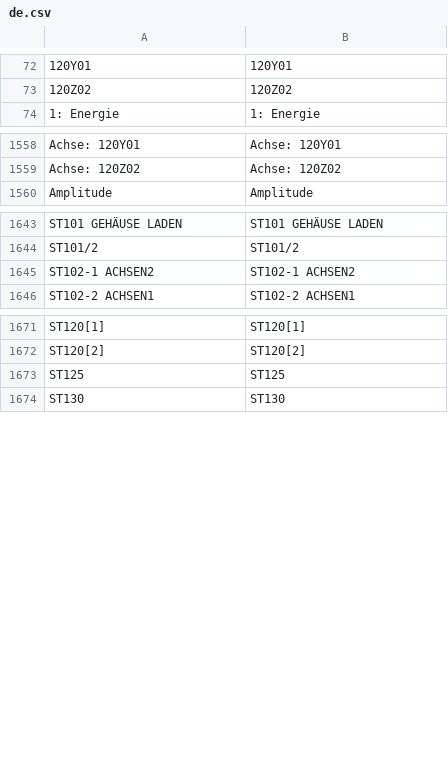
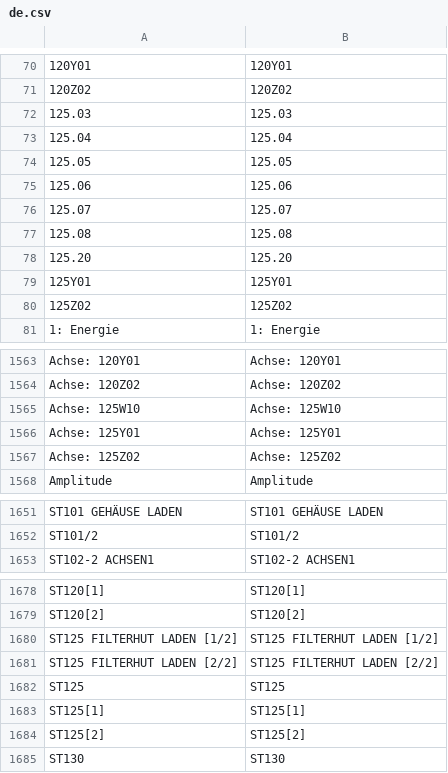
Before and after one commit to DJ-HT/CleverTrackLib, a CSV file: SC/HMI_HTML5/de.csv, drawn as a sheet; only a part is shown, gaps mark what is left out; removed rows and columns are numbered as before the commit, all else as after; the diff covers the shown part only; the diff names each change by its address in the sheet, - before the commit and + after, or states it on an @@ line.

```diff
--- a/SC/HMI_HTML5/de.csv
+++ b/SC/HMI_HTML5/de.csv
+row 72: 125.03 | 125.03
+row 73: 125.04 | 125.04
+row 74: 125.05 | 125.05
+row 75: 125.06 | 125.06
+row 76: 125.07 | 125.07
+row 77: 125.08 | 125.08
+row 78: 125.20 | 125.20
+row 79: 125Y01 | 125Y01
+row 80: 125Z02 | 125Z02
+row 1565: Achse: 125W10 | Achse: 125W10
+row 1566: Achse: 125Y01 | Achse: 125Y01
+row 1567: Achse: 125Z02 | Achse: 125Z02
-row 1645: ST102-1 ACHSEN2 | ST102-1 ACHSEN2
+row 1680: ST125 FILTERHUT LADEN [1/2] | ST125 FILTERHUT LADEN [1/2]
+row 1681: ST125 FILTERHUT LADEN [2/2] | ST125 FILTERHUT LADEN [2/2]
+row 1683: ST125[1] | ST125[1]
+row 1684: ST125[2] | ST125[2]
```
Also changed, not shown: 4 removed rows elsewhere in this file, SC/HMI_HTML5/en.csv, SC/HMI_HTML5/es.csv, 22 other files.
